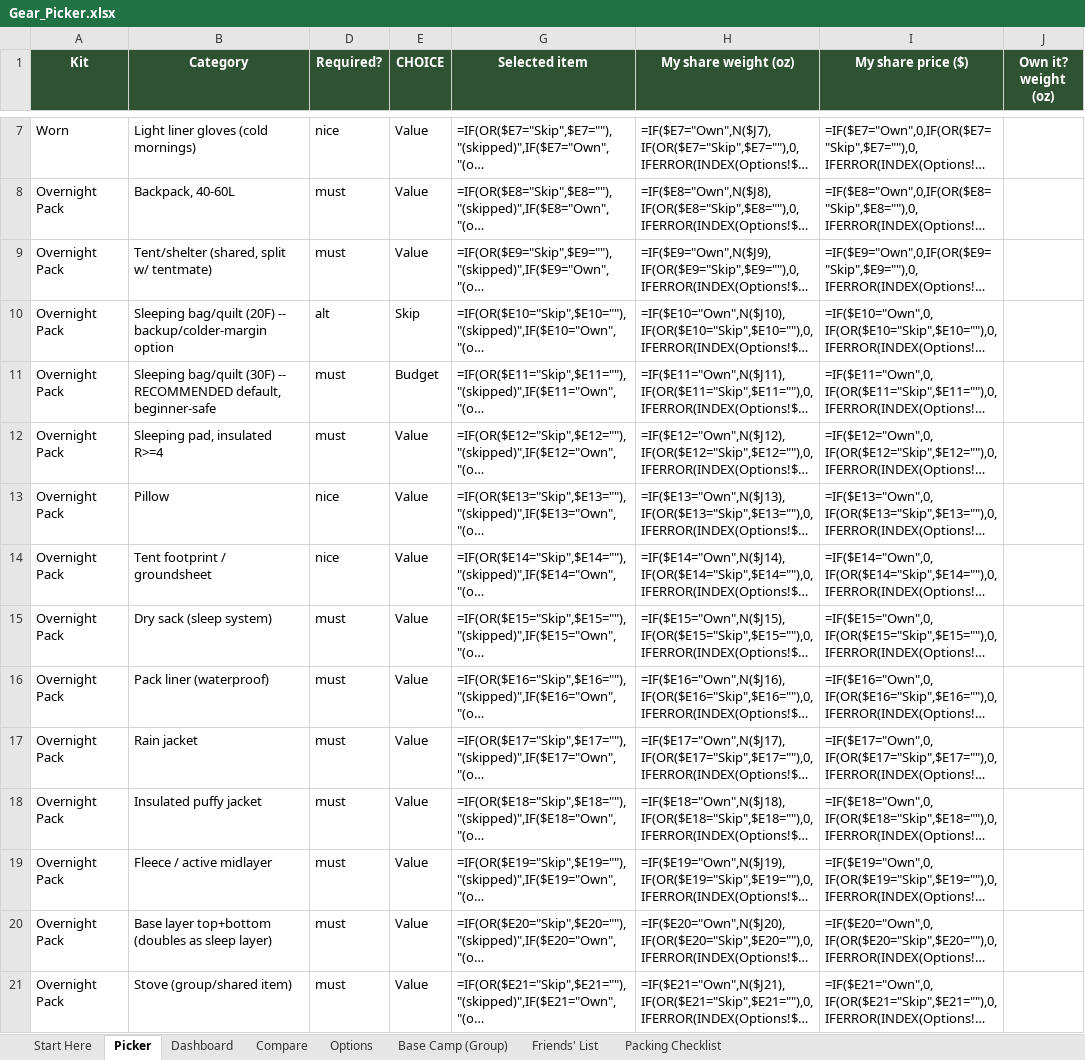
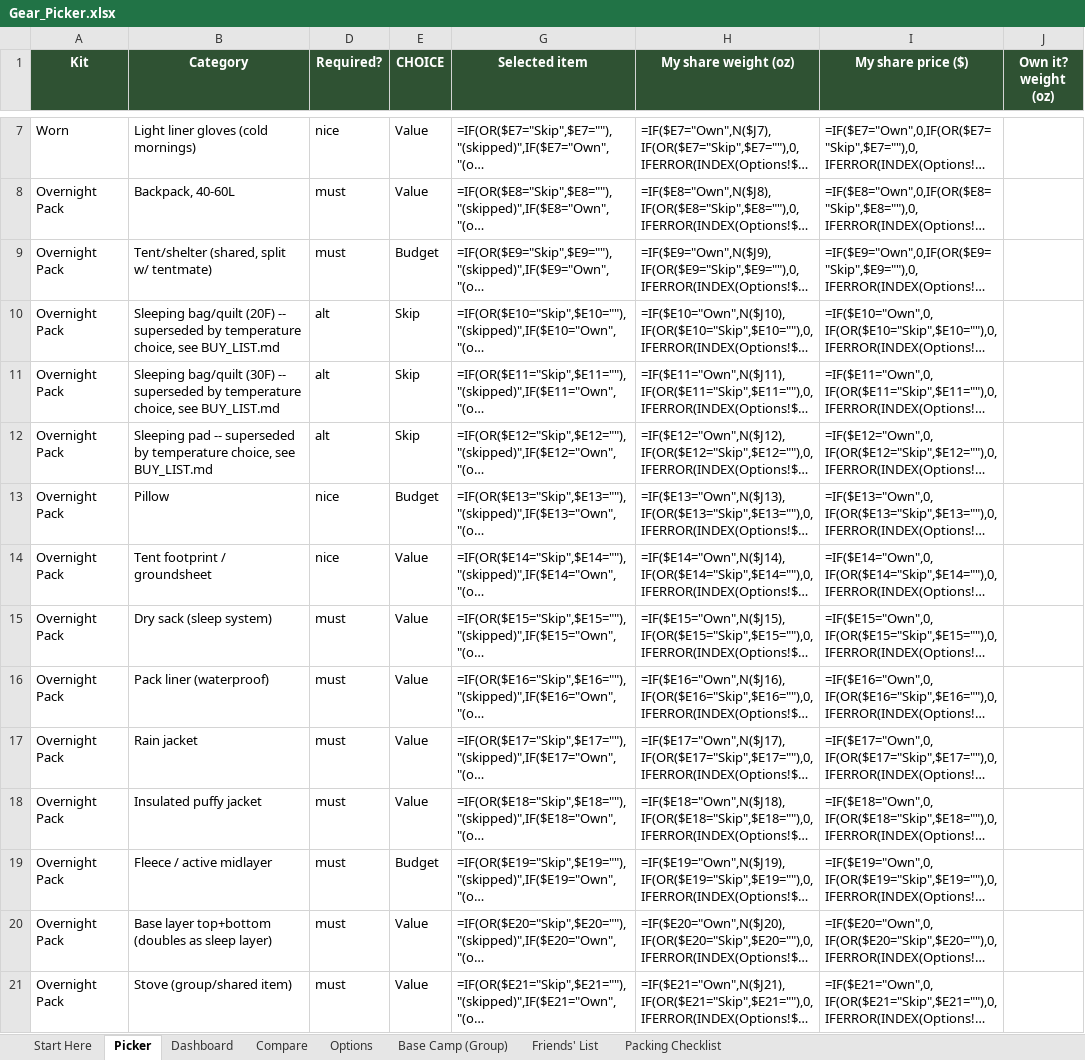
Before and after one commit to Hearnoevil343/guys-ga-trip, an Excel workbook: Gear_Picker.xlsx, sheet Picker, drawn as a sheet; only a part is shown, gaps mark what is left out; long unchanged cells end in …; values as stored, in another font and other column widths than the file's, no borders; formulas without a stored value are shown as written; conditional formats not drawn; the diff names each change by its address in the sheet, - before the commit and + after, or states it on an @@ line.

Commit message:
Add sleep temperature choice (40F/30F/20F), real Solid review fixes, verified links
Sleep system is now a mutually exclusive temperature pick (40F+/30F/20F),
each with a verified Budget+Solid bag/pad pair in the new
research/gear-tiers-sleep-temp.json; only the default 30F combo counts
toward totals, the other bands show as priced alternatives in BUY_LIST.md.
Budget never picks a pad below that band's R-value floor.

Solid-pick sanity review swaps (beginner-appropriate / not UL-luxury or
flimsy, reason logged in the data):
- Tent: Durston X-Mid 2 (trekking-pole pitch, learning curve) -> REI Trail
  Hut 2 (freestanding, no beginner pitch risk)
- Fleece: Senchi Alpha 90 (cottage/batch-drop UL piece) -> Decathlon MH100
- Pillow: Sea to Summit Aeros down ($65) -> DIY stuff-sack ($20)
- 30F/20F Solid sleeping bags: Enlightened Equipment quilts (no hood/zipper,
  beginner-caution draft-sealing) -> REI Co-op Trailmade 25 / Radiant 20
  (hooded, zippered, verified in-stock)

Risky Budget picks fixed:
- Rain jacket: Frogg Toggs -> Columbia Watertight II ($70, verified real
  waterproof/breathable shell); Frogg Toggs kept as a noted emergency backup
- Stove: BRS-3000T (flimsy, no wind protection) -> Soto Amicus Stove Cookset
  Combo ($49.95, verified, sturdy tri-flex supports + piezo); windscreen note added
- Water filter: added "sleep with it below freezing" safety note plus a
  cross-reference to the existing Aquatabs chemical backup

Verified new/changed links via REI/Columbia live pages (get_page_text) and
WebFetch; independently recomputed BUY_LIST.md's personal/group/grand
totals for both sets and confirmed they match the printed headline numbers.

```diff
--- a/Gear_Picker.xlsx (sheet Picker)
+++ b/Gear_Picker.xlsx (sheet Picker)
-E9 (CHOICE): Value
+E9 (CHOICE): Budget
-B10 (Category): …(20F) -- backup/colder-margin option
+B10 (Category): …(20F) -- superseded by temperature choice, see BUY_LIST.md
-B11 (Category): …(30F) -- RECOMMENDED default, beginner-safe
+B11 (Category): …(30F) -- superseded by temperature choice, see BUY_LIST.md
-D11:D12 (Required?): must
+D11:D12 (Required?): alt
-E11 (CHOICE): Budget
+E11 (CHOICE): Skip
-B12 (Category): Sleeping pad, insulated R>=4
+B12 (Category): Sleeping pad -- superseded by temperature choice, see BUY_LIST.md
-E12 (CHOICE): Value
+E12 (CHOICE): Skip
-E13 (CHOICE): Value
+E13 (CHOICE): Budget
-E19 (CHOICE): Value
+E19 (CHOICE): Budget
```
Also changed, not shown: sheet Options, sheet Compare, sheet Start Here, 7 other files.
